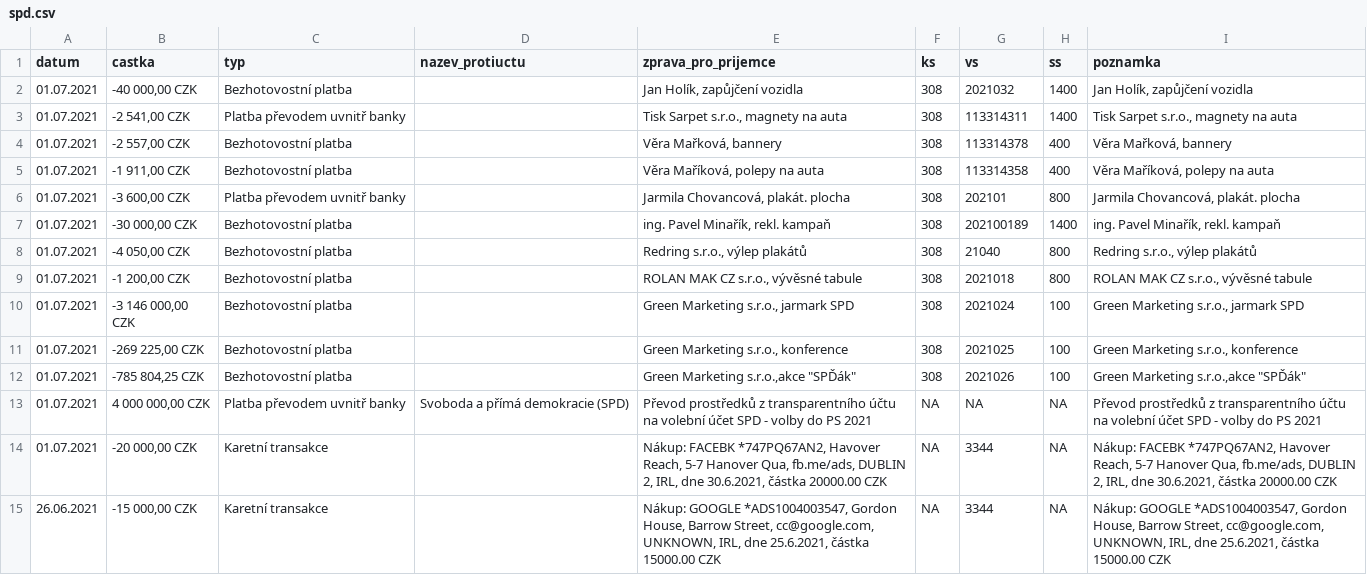
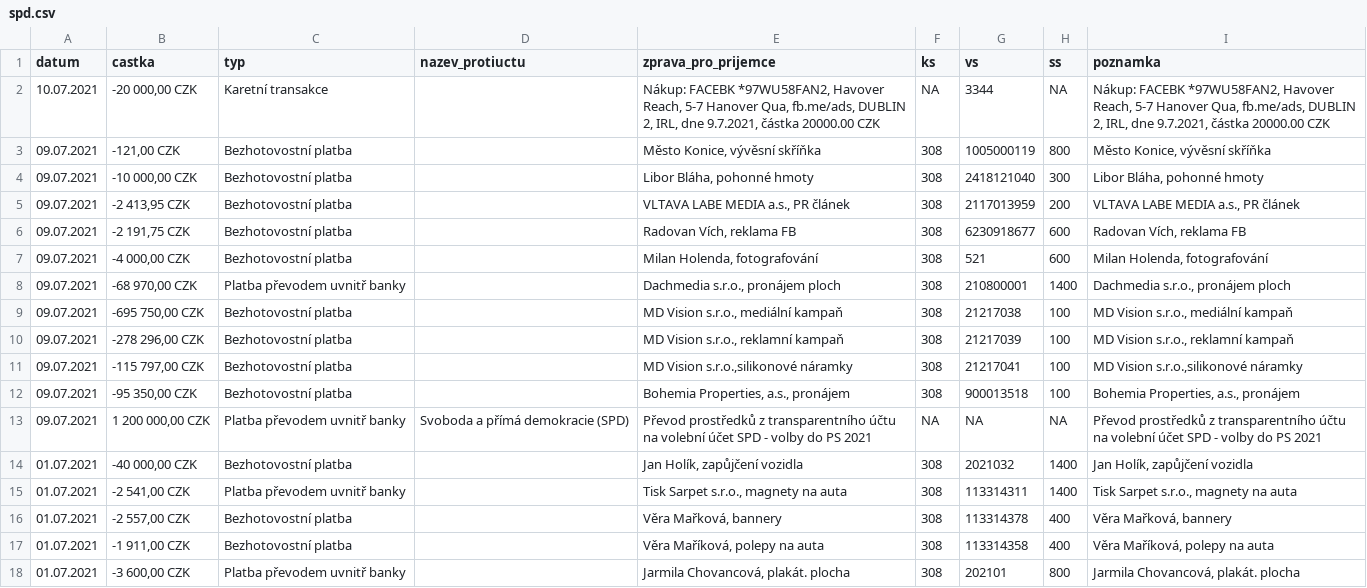
Before and after one commit to opop999/transparent_election_accounts, a CSV file: ucty_komplet/spd.csv, drawn as a sheet; only a part is shown; the shorter side is filled out with more unchanged rows.

```diff
--- a/ucty_komplet/spd.csv
+++ b/ucty_komplet/spd.csv
@@ -1,2 +1,14 @@
 datum,castka,typ,nazev_protiuctu,zprava_pro_prijemce,ks,vs,ss,poznamka
+10.07.2021,"-20 000,00 CZK",Karetní transakce,,"Nákup: FACEBK *97WU58FAN2,  Havover Reach, 5-7 Hanover Qua, fb.me/ads, DUBLIN 2, IRL, dne 9.7.2021, částka  20000.00 CZK",NA,3344,NA,"Nákup: FACEBK *97WU58FAN2,  Havover Reach, 5-7 Hanover Qua, fb.me/ads, DUBLIN 2, IRL, dne 9.7.2021, částka  20000.00 CZK"
+09.07.2021,"-121,00 CZK",Bezhotovostní platba,,"Město Konice, vývěsní skříňka",308,1005000119,800,"Město Konice, vývěsní skříňka"
+09.07.2021,"-10 000,00 CZK",Bezhotovostní platba,,"Libor Bláha, pohonné hmoty",308,2418121040,300,"Libor Bláha, pohonné hmoty"
+09.07.2021,"-2 413,95 CZK",Bezhotovostní platba,,"VLTAVA LABE MEDIA a.s., PR článek",308,2117013959,200,"VLTAVA LABE MEDIA a.s., PR článek"
+09.07.2021,"-2 191,75 CZK",Bezhotovostní platba,,"Radovan Vích, reklama FB",308,6230918677,600,"Radovan Vích, reklama FB"
+09.07.2021,"-4 000,00 CZK",Bezhotovostní platba,,"Milan Holenda, fotografování",308,521,600,"Milan Holenda, fotografování"
+09.07.2021,"-68 970,00 CZK",Platba převodem uvnitř banky,,"Dachmedia s.r.o., pronájem ploch",308,210800001,1400,"Dachmedia s.r.o., pronájem ploch"
+09.07.2021,"-695 750,00 CZK",Bezhotovostní platba,,"MD Vision s.r.o., mediální kampaň",308,21217038,100,"MD Vision s.r.o., mediální kampaň"
+09.07.2021,"-278 296,00 CZK",Bezhotovostní platba,,"MD Vision s.r.o., reklamní kampaň",308,21217039,100,"MD Vision s.r.o., reklamní kampaň"
+09.07.2021,"-115 797,00 CZK",Bezhotovostní platba,,"MD Vision s.r.o.,silikonové náramky",308,21217041,100,"MD Vision s.r.o.,silikonové náramky"
+09.07.2021,"-95 350,00 CZK",Bezhotovostní platba,,"Bohemia Properties, a.s., pronájem",308,900013518,100,"Bohemia Properties, a.s., pronájem"
+09.07.2021,"1 200 000,00 CZK",Platba převodem uvnitř banky,Svoboda a přímá demokracie (SPD),Převod prostředků z transparentního účtu na volební účet SPD - volby do PS 2021,NA,NA,NA,Převod prostředků z transparentního účtu na volební účet SPD - volby do PS 2021
 01.07.2021,"-40 000,00 CZK",Bezhotovostní platba,,"Jan Holík, zapůjčení vozidla",308,2021032,1400,"Jan Holík, zapůjčení vozidla"
```
Also changed, not shown: ucty_komplet/cssd.csv, ucty_komplet/ods_kdu_top09.csv, 4 other files.
